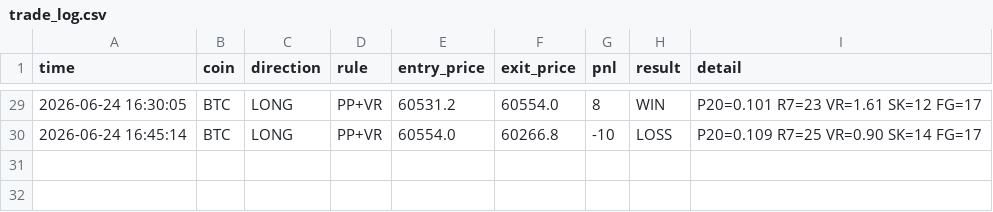
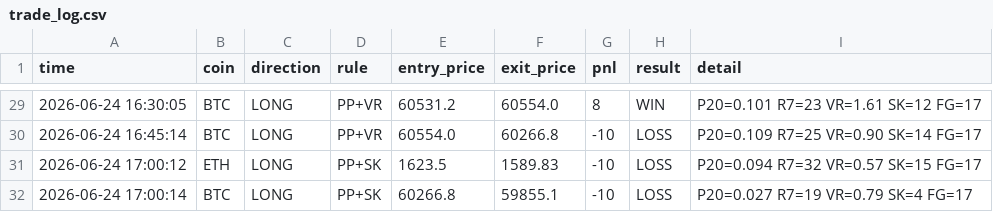
Before and after one commit to 1413540839/event-monitor, a CSV file: trade_log.csv, drawn as a sheet; only a part is shown, gaps mark what is left out; the diff names each change by its address in the sheet, - before the commit and + after, or states it on an @@ line.

Commit message:
update trade log

```diff
--- a/trade_log.csv
+++ b/trade_log.csv
+row 31: 2026-06-24 17:00:12 | ETH | LONG | PP+SK | 1623.5 | 1589.83 | -10 | LOSS | P20=0.094 R7=32 VR=0.57 SK=15 FG=17
+row 32: 2026-06-24 17:00:14 | BTC | LONG | PP+SK | 60266.8 | 59855.1 | -10 | LOSS | P20=0.027 R7=19 VR=0.79 SK=4 FG=17
```
